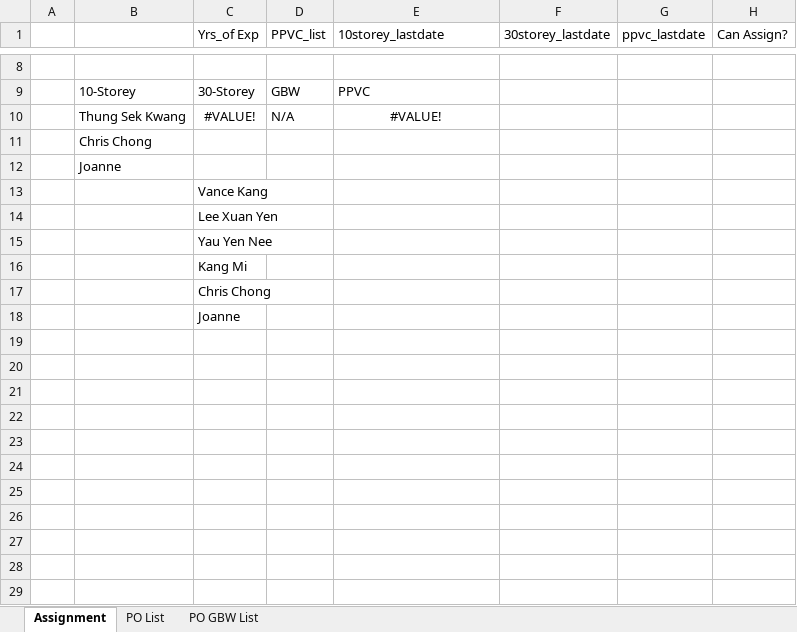
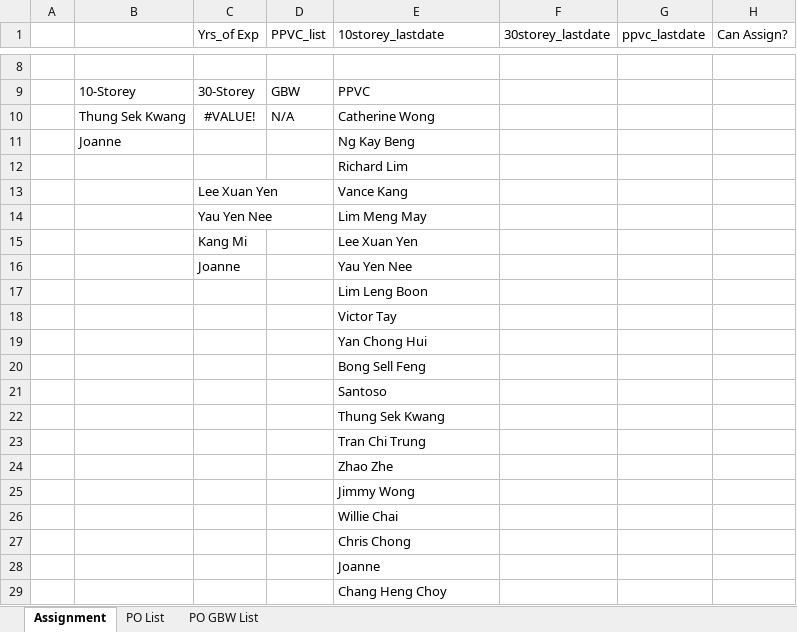
Before and after one commit to chin5oon/STassignment, an Excel workbook: Assignment1.xlsx, sheet Assignment, drawn as a sheet; only a part is shown, gaps mark what is left out; values as stored, in another font and other column widths than the file's, no borders; removed rows and columns are numbered as before the commit, all else as after; the diff names each change by its address in the sheet, - before the commit and + after, or states it on an @@ line.

```diff
--- a/Assignment1.xlsx (sheet Assignment)
+++ b/Assignment1.xlsx (sheet Assignment)
-E10 (10storey_lastdate): #VALUE!
+E10 (10storey_lastdate): Catherine Wong
-E10 alignment: center
+E10 alignment: left
-row 11:  | Chris Chong
-E11 (10storey_lastdate): (empty)
+E11 (10storey_lastdate): Ng Kay Beng
-row 13:  |  | Vance Kang
-row 14:  |  | Lee Xuan Yen
-row 15:  |  | Yau Yen Nee
-row 16:  |  | Kang Mi
-row 17:  |  | Chris Chong
-row 18:  |  | Joanne
+row 12:  |  |  |  | Richard Lim
+row 13:  |  | Lee Xuan Yen |  | Vance Kang
+row 14:  |  | Yau Yen Nee |  | Lim Meng May
+row 15:  |  | Kang Mi |  | Lee Xuan Yen
+row 16:  |  | Joanne |  | Yau Yen Nee
+row 17:  |  |  |  | Lim Leng Boon
+row 18:  |  |  |  | Victor Tay
+row 19:  |  |  |  | Yan Chong Hui
+row 20:  |  |  |  | Bong Sell Feng
+row 21:  |  |  |  | Santoso
+row 22:  |  |  |  | Thung Sek Kwang
+row 23:  |  |  |  | Tran Chi Trung
+row 24:  |  |  |  | Zhao Zhe
+row 25:  |  |  |  | Jimmy Wong
+row 26:  |  |  |  | Willie Chai
+row 27:  |  |  |  | Chris Chong
+row 28:  |  |  |  | Joanne
+row 29:  |  |  |  | Chang Heng Choy
```
Also changed, not shown: sheet PO List, sheet PO GBW List.
